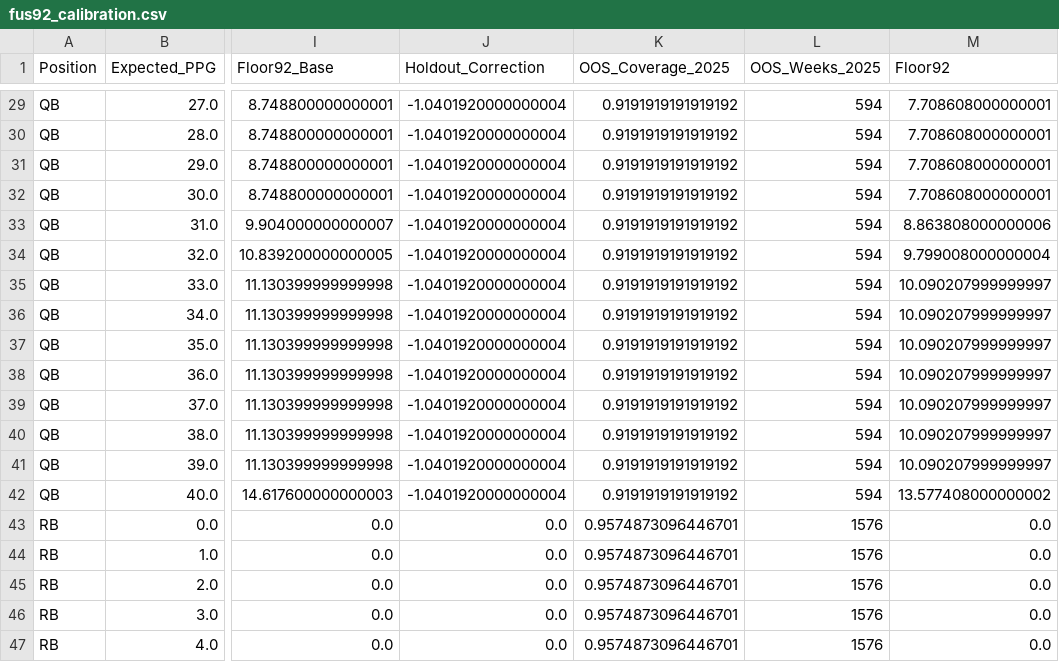
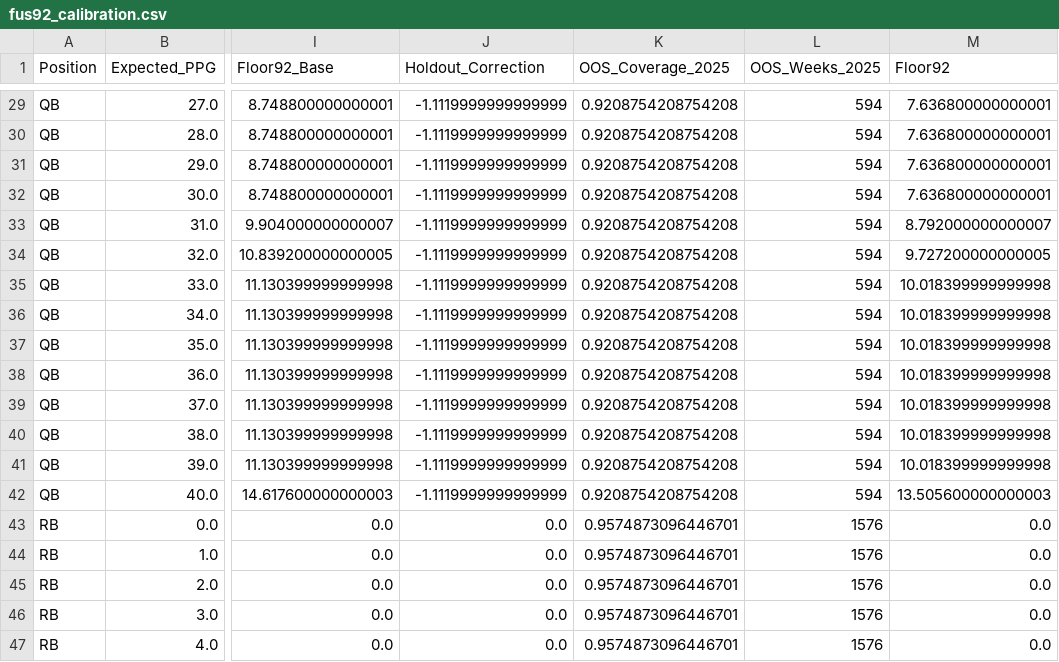
Before and after one commit to oxiwun/usts-draft-projections, a CSV file: data/fus92_calibration.csv, drawn as a sheet; only a part is shown, gaps mark what is left out; the diff covers the shown part only; the diff names each change by its address in the sheet, - before the commit and + after, or states it on an @@ line.

```diff
--- a/data/fus92_calibration.csv
+++ b/data/fus92_calibration.csv
-J29:J42 (Holdout_Correction): -1.0401920000000004
+J29:J42 (Holdout_Correction): -1.1119999999999999
-K29:K42 (OOS_Coverage_2025): 0.9191919191919192
+K29:K42 (OOS_Coverage_2025): 0.9208754208754208
-M29:M32 (Floor92): 7.708608000000001
+M29:M32 (Floor92): 7.636800000000001
-M33 (Floor92): 8.863808000000006
+M33 (Floor92): 8.792000000000007
-M34 (Floor92): 9.799008000000004
+M34 (Floor92): 9.727200000000005
-M35:M41 (Floor92): 10.090207999999997
+M35:M41 (Floor92): 10.018399999999998
-M42 (Floor92): 13.577408000000002
+M42 (Floor92): 13.505600000000003
```
Also changed, not shown: 81 edited cells elsewhere in this file.
